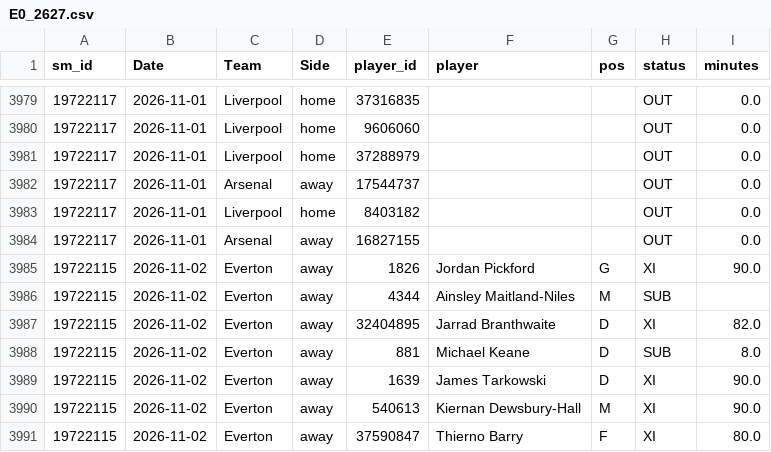
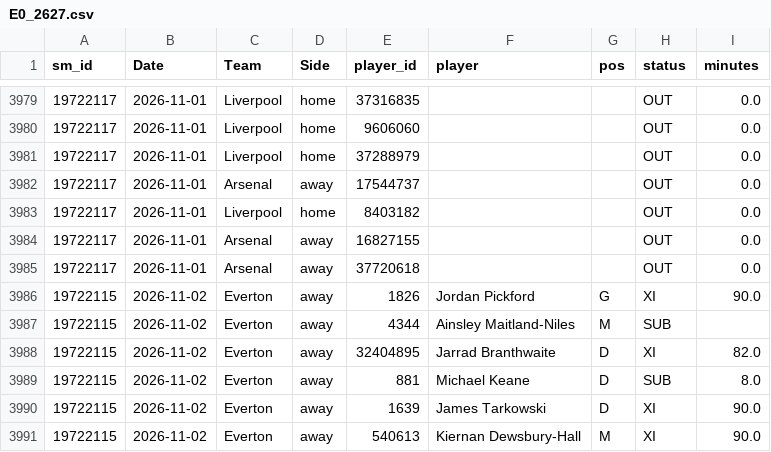
Before and after one commit to cengizhantopcu1983/futbol_tahmin-, a CSV file: data_players/E0_2627.csv, drawn as a sheet; only a part is shown, gaps mark what is left out; the shorter side is filled out with more unchanged rows; the diff names each change by its address in the sheet, - before the commit and + after, or states it on an @@ line.

```diff
--- a/data_players/E0_2627.csv
+++ b/data_players/E0_2627.csv
+row 3985: 19722117 | 2026-11-01 | Arsenal | away | 37720618 |  |  | OUT | 0.0
```
Also changed, not shown: data_sm/E0_2627.csv, 4 other files.
